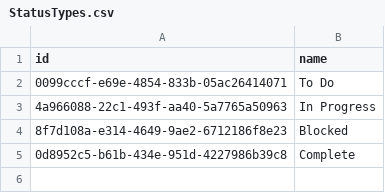
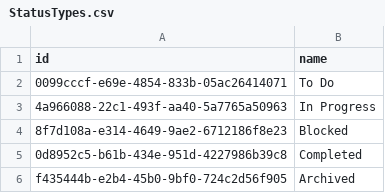
Before and after one commit to MarisaRichmond94/TaskManager, a CSV file: server/src/main/resources/db/changelog/migrations/data/StatusTypes.csv, drawn as a sheet.

Commit message:
yz52vWFM: Archive Completed Tasks
- removed isArchived flag from the tasks table
- added 'Archived' status type
- tasks marked 'Archived' or 'Completed' will be sorted in the 'Archived' section of the task map
- Complete -> Completed

```diff
--- a/server/src/main/resources/db/changelog/migrations/data/StatusTypes.csv
+++ b/server/src/main/resources/db/changelog/migrations/data/StatusTypes.csv
@@ -4,2 +4,3 @@
 "8f7d108a-e314-4649-9ae2-6712186f8e23";"Blocked"
-"0d8952c5-b61b-434e-951d-4227986b39c8";"Complete"
+"0d8952c5-b61b-434e-951d-4227986b39c8";"Completed"
+"f435444b-e2b4-45b0-9bf0-724c2d56f905";"Archived"
```
Also changed, not shown: server/src/main/resources/db/changelog/migrations/data/User.csv, 16 other files.
